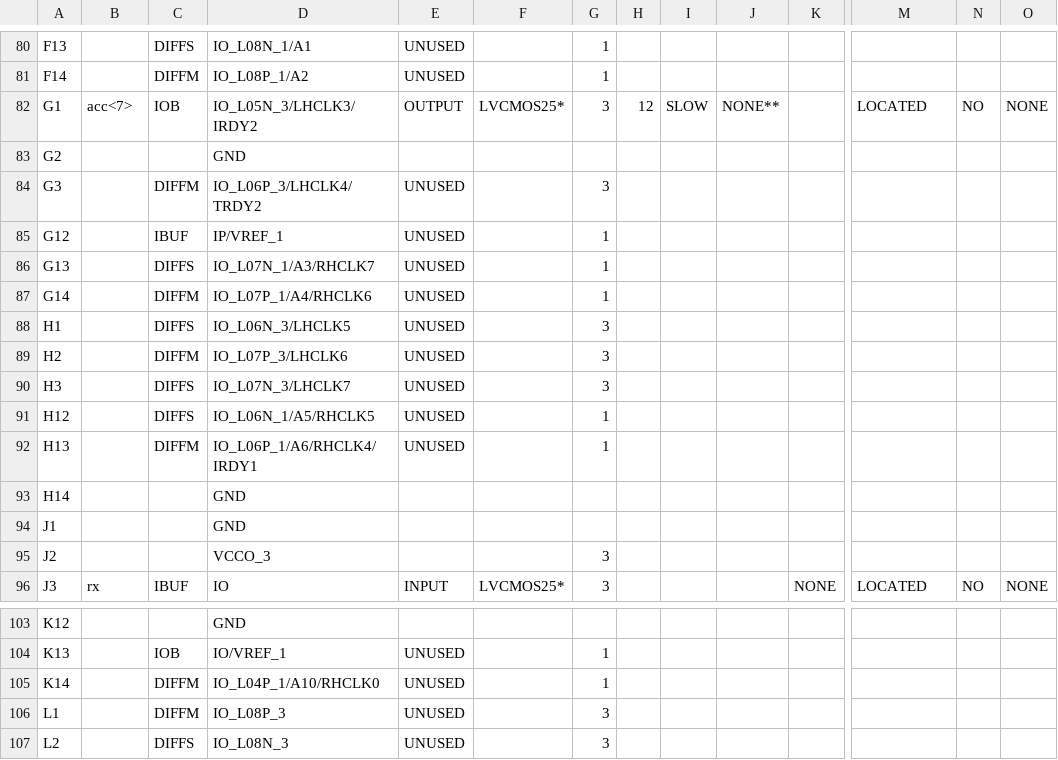
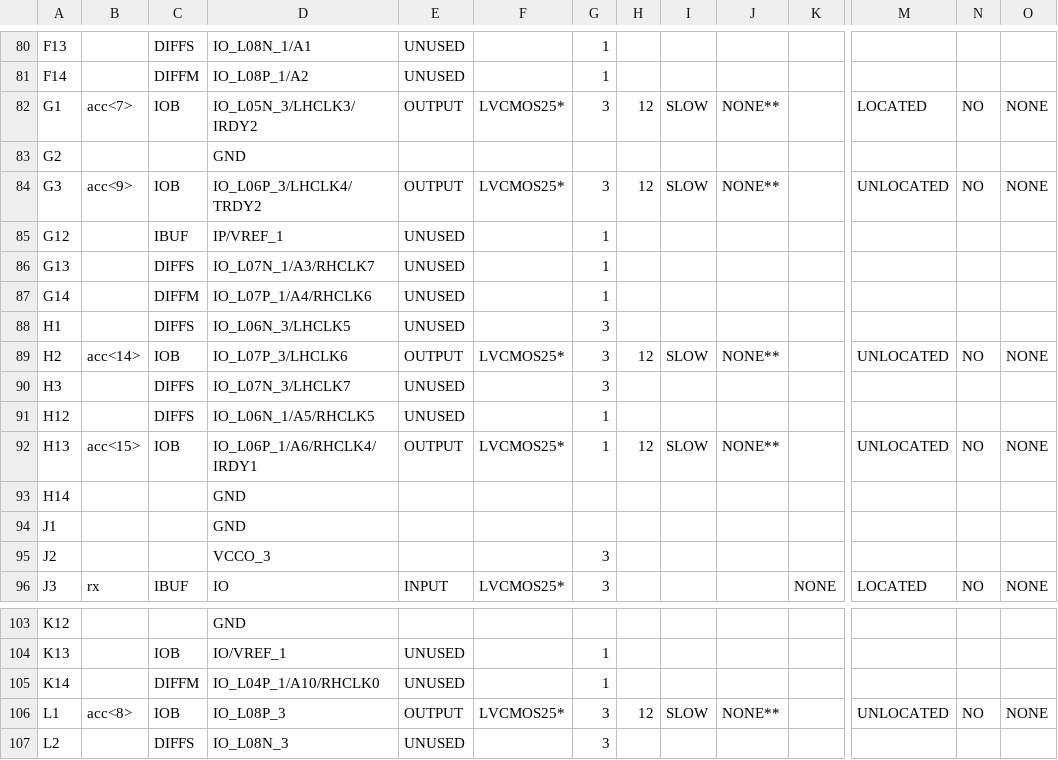
Before and after one commit to francodi65/arquitectura, a CSV file: tp3/bip_pad.csv, drawn as a sheet; only a part is shown, gaps mark what is left out; the diff covers the shown part only; the diff names each change by its address in the sheet, - before the commit and + after, or states it on an @@ line.

```diff
--- a/tp3/bip_pad.csv
+++ b/tp3/bip_pad.csv
-B84: (empty)
+B84: acc<9>
-C84: DIFFM
+C84: IOB
-E84: UNUSED
+E84: OUTPUT
-F84: (empty)
+F84: LVCMOS25*
-H84: (empty)
+H84: 12
-I84: (empty)
+I84: SLOW
-J84: (empty)
+J84: NONE**
-M84: (empty)
+M84: UNLOCATED
-N84: (empty)
+N84: NO
-O84: (empty)
+O84: NONE
-B89: (empty)
+B89: acc<14>
-C89: DIFFM
+C89: IOB
-E89: UNUSED
+E89: OUTPUT
-F89: (empty)
+F89: LVCMOS25*
-H89: (empty)
+H89: 12
-I89: (empty)
+I89: SLOW
-J89: (empty)
+J89: NONE**
-M89: (empty)
+M89: UNLOCATED
-N89: (empty)
+N89: NO
-O89: (empty)
+O89: NONE
-B92: (empty)
+B92: acc<15>
-C92: DIFFM
+C92: IOB
-E92: UNUSED
+E92: OUTPUT
-F92: (empty)
+F92: LVCMOS25*
-H92: (empty)
+H92: 12
-I92: (empty)
+I92: SLOW
-J92: (empty)
+J92: NONE**
-M92: (empty)
+M92: UNLOCATED
-N92: (empty)
+N92: NO
-O92: (empty)
+O92: NONE
-B106: (empty)
+B106: acc<8>
-C106: DIFFM
+C106: IOB
-E106: UNUSED
+E106: OUTPUT
-F106: (empty)
+F106: LVCMOS25*
-H106: (empty)
+H106: 12
-I106: (empty)
+I106: SLOW
-J106: (empty)
+J106: NONE**
-M106: (empty)
+M106: UNLOCATED
-N106: (empty)
+N106: NO
-O106: (empty)
+O106: NONE
```
Also changed, not shown: 122 edited cells elsewhere in this file, 51 other files.
